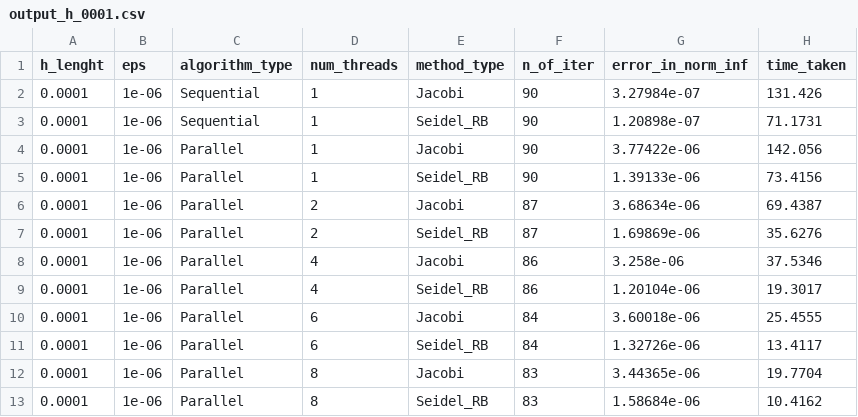
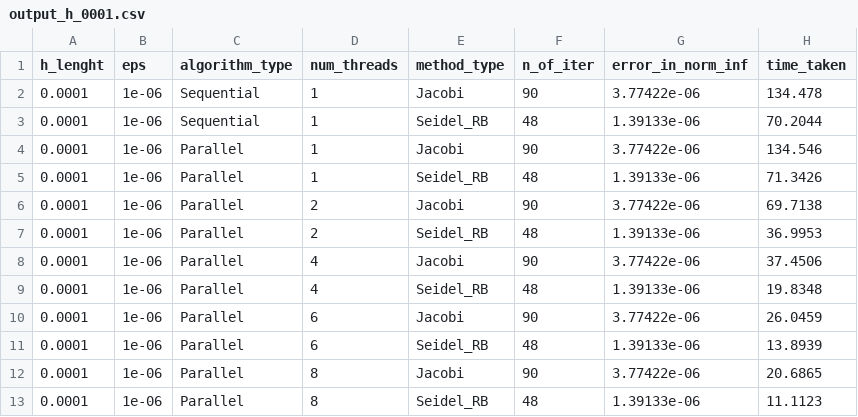
Before and after one commit to sanonesan/parallel_comp_labs, a CSV file: lab_2_Helmholtz_OMP/output/output_h_0001.csv, drawn as a sheet; only a part is shown; the diff covers the shown part only.

```diff
--- a/lab_2_Helmholtz_OMP/output/output_h_0001.csv
+++ b/lab_2_Helmholtz_OMP/output/output_h_0001.csv
@@ -1,13 +1,13 @@
 h_lenght,eps,algorithm_type,num_threads,method_type,n_of_iter,error_in_norm_inf,time_taken
-0.0001,1e-06,Sequential,1,Jacobi,90,3.27984e-07,131.426
-0.0001,1e-06,Sequential,1,Seidel_RB,90,1.20898e-07,71.1731
-0.0001,1e-06,Parallel,1,Jacobi,90,3.77422e-06,142.056
-0.0001,1e-06,Parallel,1,Seidel_RB,90,1.39133e-06,73.4156
-0.0001,1e-06,Parallel,2,Jacobi,87,3.68634e-06,69.4387
-0.0001,1e-06,Parallel,2,Seidel_RB,87,1.69869e-06,35.6276
-0.0001,1e-06,Parallel,4,Jacobi,86,3.258e-06,37.5346
-0.0001,1e-06,Parallel,4,Seidel_RB,86,1.20104e-06,19.3017
-0.0001,1e-06,Parallel,6,Jacobi,84,3.60018e-06,25.4555
-0.0001,1e-06,Parallel,6,Seidel_RB,84,1.32726e-06,13.4117
-0.0001,1e-06,Parallel,8,Jacobi,83,3.44365e-06,19.7704
-0.0001,1e-06,Parallel,8,Seidel_RB,83,1.58684e-06,10.4162
+0.0001,1e-06,Sequential,1,Jacobi,90,3.77422e-06,134.478
+0.0001,1e-06,Sequential,1,Seidel_RB,48,1.39133e-06,70.2044
+0.0001,1e-06,Parallel,1,Jacobi,90,3.77422e-06,134.546
+0.0001,1e-06,Parallel,1,Seidel_RB,48,1.39133e-06,71.3426
+0.0001,1e-06,Parallel,2,Jacobi,90,3.77422e-06,69.7138
+0.0001,1e-06,Parallel,2,Seidel_RB,48,1.39133e-06,36.9953
+0.0001,1e-06,Parallel,4,Jacobi,90,3.77422e-06,37.4506
+0.0001,1e-06,Parallel,4,Seidel_RB,48,1.39133e-06,19.8348
+0.0001,1e-06,Parallel,6,Jacobi,90,3.77422e-06,26.0459
+0.0001,1e-06,Parallel,6,Seidel_RB,48,1.39133e-06,13.8939
+0.0001,1e-06,Parallel,8,Jacobi,90,3.77422e-06,20.6865
+0.0001,1e-06,Parallel,8,Seidel_RB,48,1.39133e-06,11.1123
```
Also changed, not shown: 18 edited cells elsewhere in this file, lab_2_Helmholtz_OMP/output/output_h_0005.csv, 1 other file.
